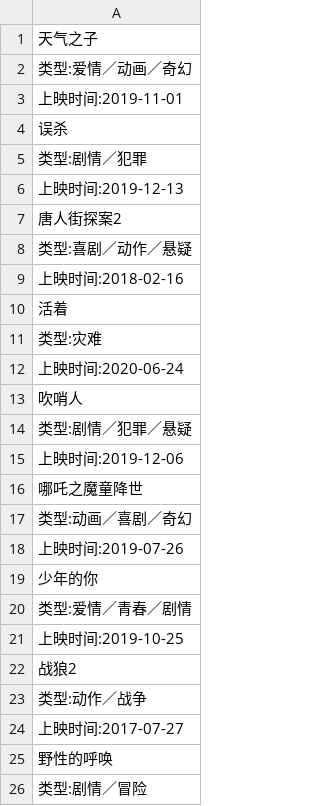
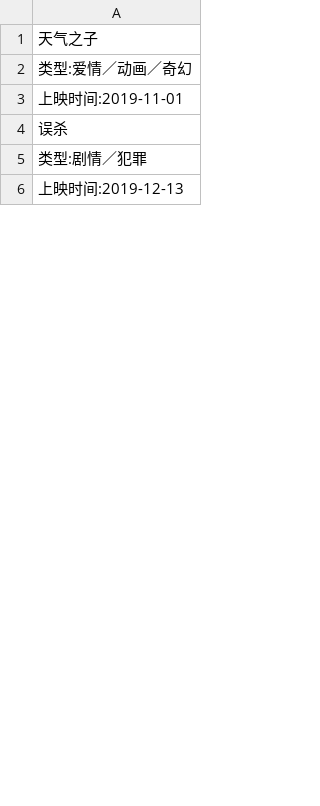
Before and after one commit to lyp305/Python001-class01, a CSV file: week02/spiders/moviemaoyan.csv, drawn as a sheet; only a part is shown; the diff covers the shown part only.

Commit message:
#week02

```diff
--- a/week02/spiders/moviemaoyan.csv
+++ b/week02/spiders/moviemaoyan.csv
@@ -6,21 +6 @@
 上映时间:2019-12-13
-唐人街探案2
-类型:喜剧／动作／悬疑
-上映时间:2018-02-16
-活着
-类型:灾难
-上映时间:2020-06-24
-吹哨人
-类型:剧情／犯罪／悬疑
-上映时间:2019-12-06
-哪吒之魔童降世
-类型:动画／喜剧／奇幻
-上映时间:2019-07-26
-少年的你
-类型:爱情／青春／剧情
-上映时间:2019-10-25
-战狼2
-类型:动作／战争
-上映时间:2017-07-27
-野性的呼唤
-类型:剧情／冒险
```
Also changed, not shown: 160 removed rows elsewhere in this file, 8 other files.
